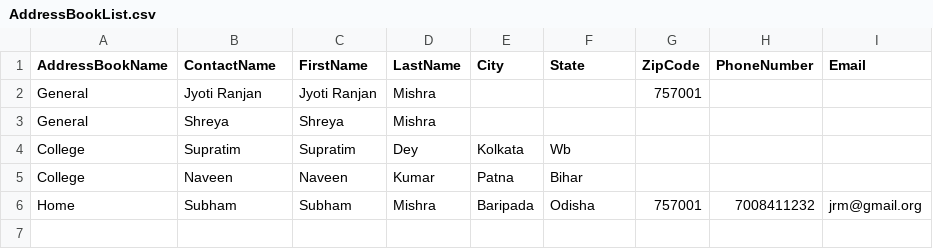
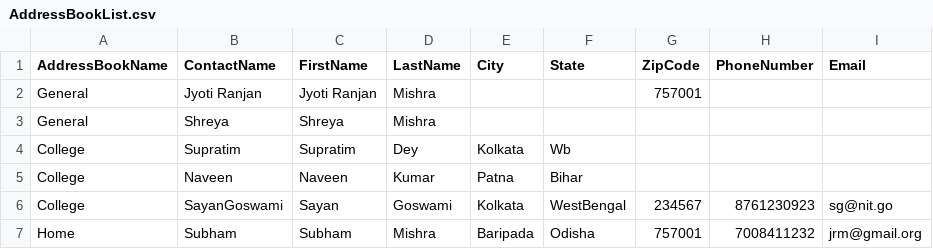
Before and after one commit to JRMishra/AddressBook, a CSV file: dataStorage/AddressBookList.csv, drawn as a sheet; the diff names each change by its address in the sheet, - before the commit and + after, or states it on an @@ line.

Commit message:
[JR Mishra]Add. Contact Details Validation before saving to address book

```diff
--- a/dataStorage/AddressBookList.csv
+++ b/dataStorage/AddressBookList.csv
+row 6: College | SayanGoswami | Sayan | Goswami | Kolkata | WestBengal | 234567 | 8761230923 | sg@nit.go
```
Also changed, not shown: 6 other files.
